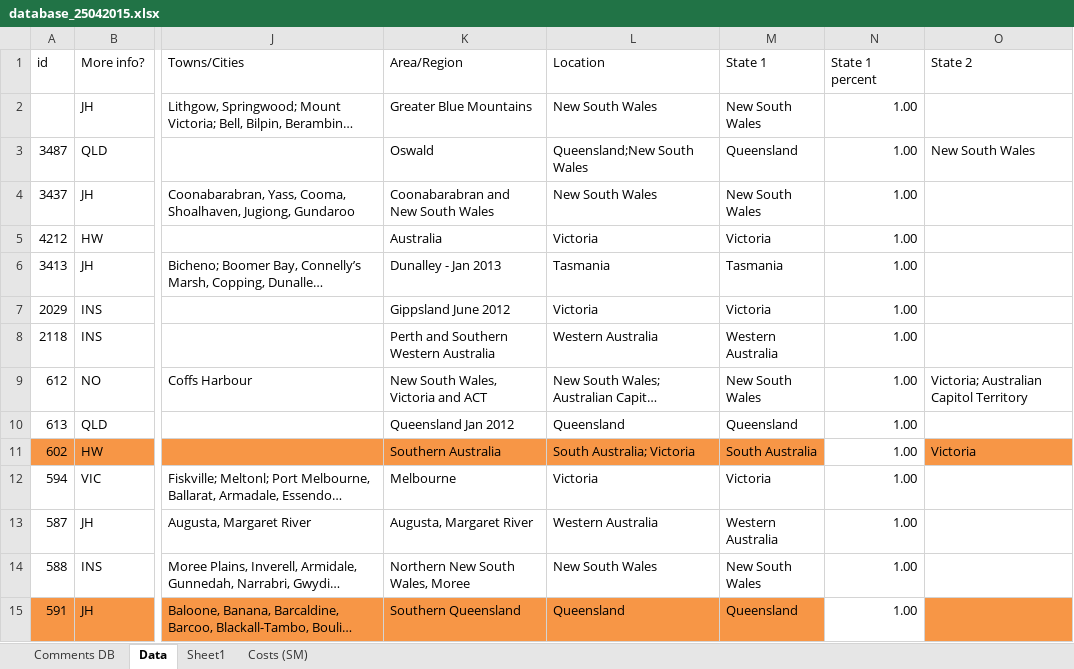
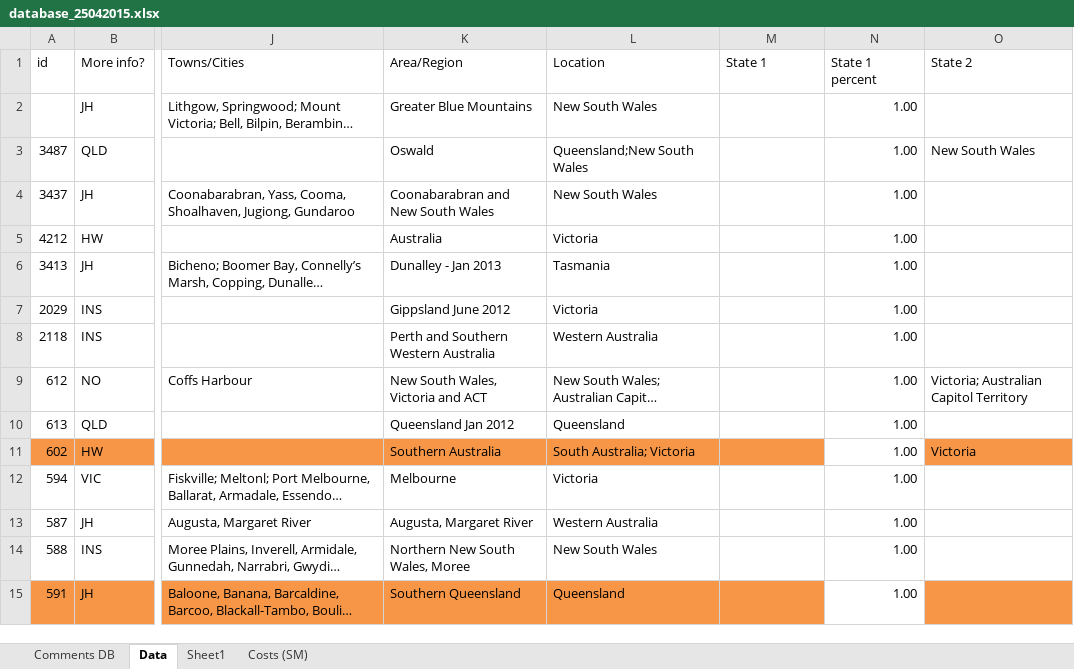
Before and after one commit to liammagee/sealand, an Excel workbook: data/database_25042015.xlsx, sheet Data, drawn as a sheet; only a part is shown, gaps mark what is left out; long unchanged cells end in …; values as stored, in another font and other column widths than the file's, no borders; table styles not drawn; the diff covers the shown part only; the diff names each change by its address in the sheet, - before the commit and + after, or states it on an @@ line.

```diff
--- a/data/database_25042015.xlsx (sheet Data)
+++ b/data/database_25042015.xlsx (sheet Data)
-M2 (State 1): New South Wales
+M2 (State 1): (empty)
-M3 (State 1): Queensland
+M3 (State 1): (empty)
-M4 (State 1): New South Wales
+M4 (State 1): (empty)
-M5 (State 1): Victoria
+M5 (State 1): (empty)
-M6 (State 1): Tasmania
+M6 (State 1): (empty)
-M7 (State 1): Victoria
+M7 (State 1): (empty)
-M8 (State 1): Western Australia
+M8 (State 1): (empty)
-M9 (State 1): New South Wales
+M9 (State 1): (empty)
-M10 (State 1): Queensland
+M10 (State 1): (empty)
-M11 (State 1): South Australia
+M11 (State 1): (empty)
-M12 (State 1): Victoria
+M12 (State 1): (empty)
-M13 (State 1): Western Australia
+M13 (State 1): (empty)
-M14 (State 1): New South Wales
+M14 (State 1): (empty)
-M15 (State 1): Queensland
+M15 (State 1): (empty)
```
Also changed, not shown: 297 edited cells elsewhere in this sheet, 3 other files.
